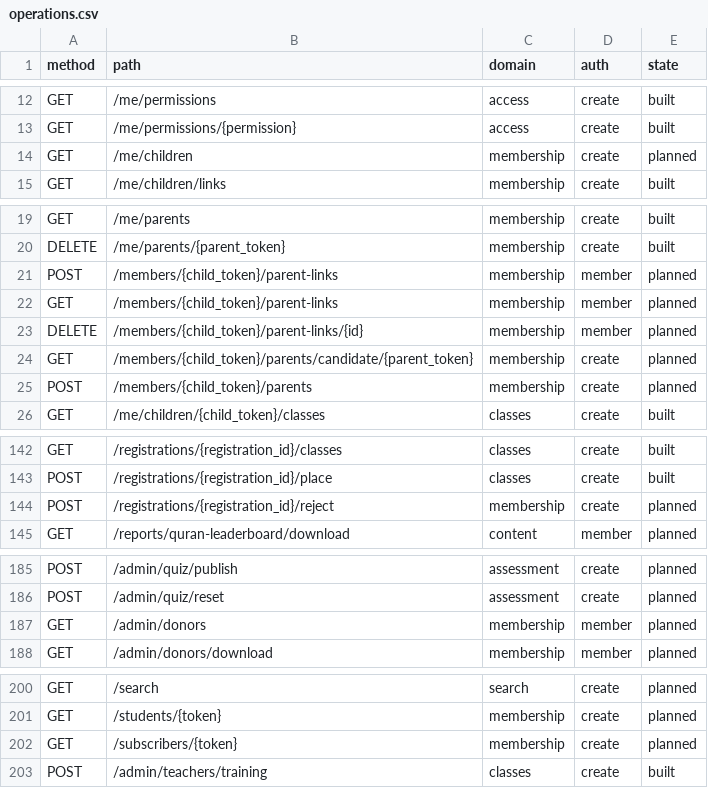
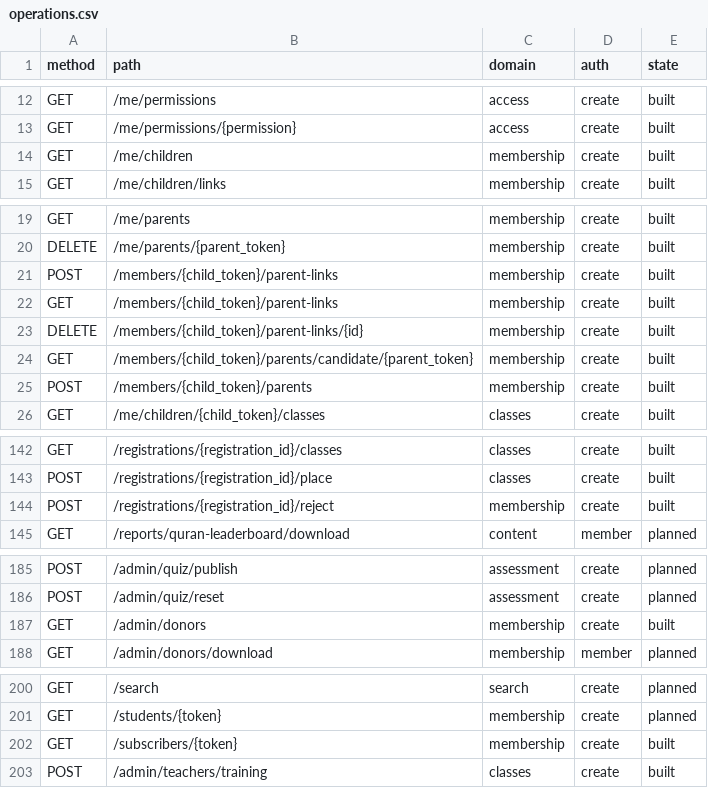
Before and after one commit to thestrongrope/tsr-app, a CSV file: docs/specs/initial-build/operations.csv, drawn as a sheet; only a part is shown, gaps mark what is left out.

```diff
--- a/docs/specs/initial-build/operations.csv
+++ b/docs/specs/initial-build/operations.csv
@@ -13,3 +13,3 @@ GET,/me/permissions,access,create,built
 GET,/me/permissions/{permission},access,create,built
-GET,/me/children,membership,create,planned
+GET,/me/children,membership,create,built
 GET,/me/children/links,membership,create,built
@@ -20,7 +20,7 @@ GET,/me/parents,membership,create,built
 DELETE,/me/parents/{parent_token},membership,create,built
-POST,/members/{child_token}/parent-links,membership,member,planned
-GET,/members/{child_token}/parent-links,membership,member,planned
-DELETE,/members/{child_token}/parent-links/{id},membership,member,planned
-GET,/members/{child_token}/parents/candidate/{parent_token},membership,create,planned
-POST,/members/{child_token}/parents,membership,create,planned
+POST,/members/{child_token}/parent-links,membership,create,built
+GET,/members/{child_token}/parent-links,membership,create,built
+DELETE,/members/{child_token}/parent-links/{id},membership,create,built
+GET,/members/{child_token}/parents/candidate/{parent_token},membership,create,built
+POST,/members/{child_token}/parents,membership,create,built
 GET,/me/children/{child_token}/classes,classes,create,built
@@ -143,3 +143,3 @@ GET,/registrations/{registration_id}/classes,classes,create,built
 POST,/registrations/{registration_id}/place,classes,create,built
-POST,/registrations/{registration_id}/reject,membership,create,planned
+POST,/registrations/{registration_id}/reject,membership,create,built
 GET,/reports/quran-leaderboard/download,content,member,planned
@@ -186,3 +186,3 @@ POST,/admin/quiz/publish,assessment,create,planned
 POST,/admin/quiz/reset,assessment,create,planned
-GET,/admin/donors,membership,member,planned
+GET,/admin/donors,membership,create,built
 GET,/admin/donors/download,membership,member,planned
@@ -201,3 +201,3 @@ GET,/search,search,create,planned
 GET,/students/{token},membership,create,planned
-GET,/subscribers/{token},membership,create,planned
+GET,/subscribers/{token},membership,create,built
 POST,/admin/teachers/training,classes,create,built
```
Also changed, not shown: 46 other files.
